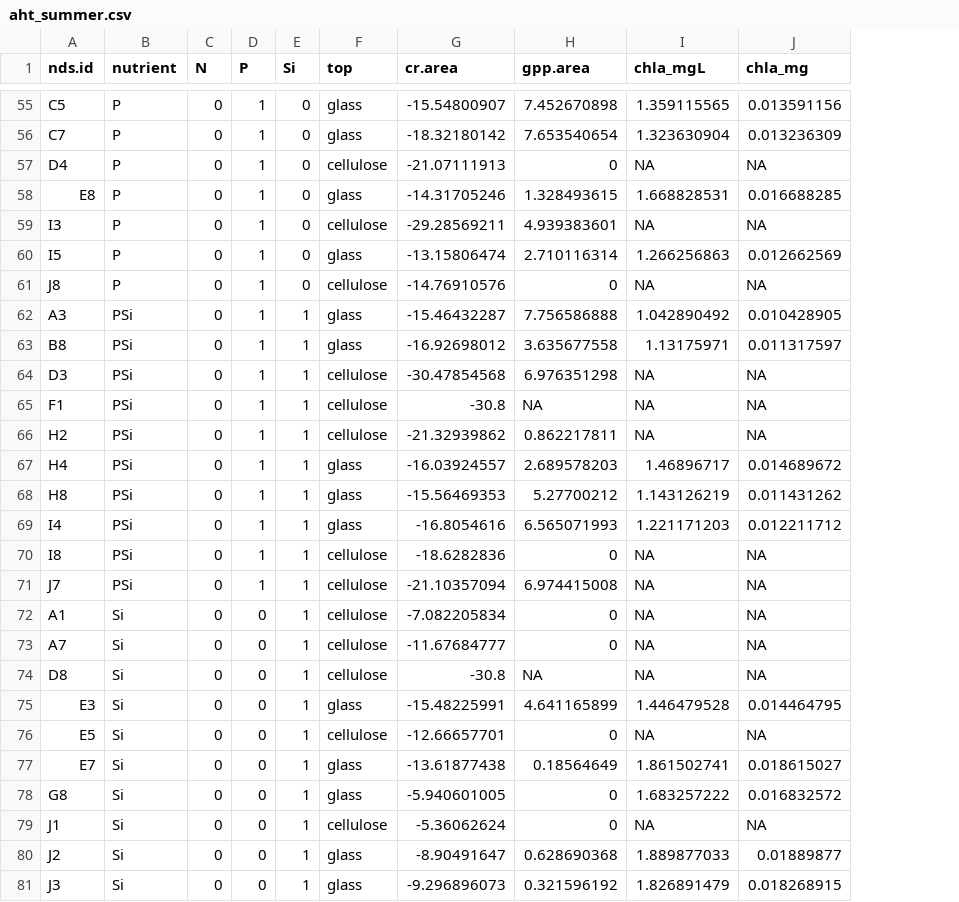
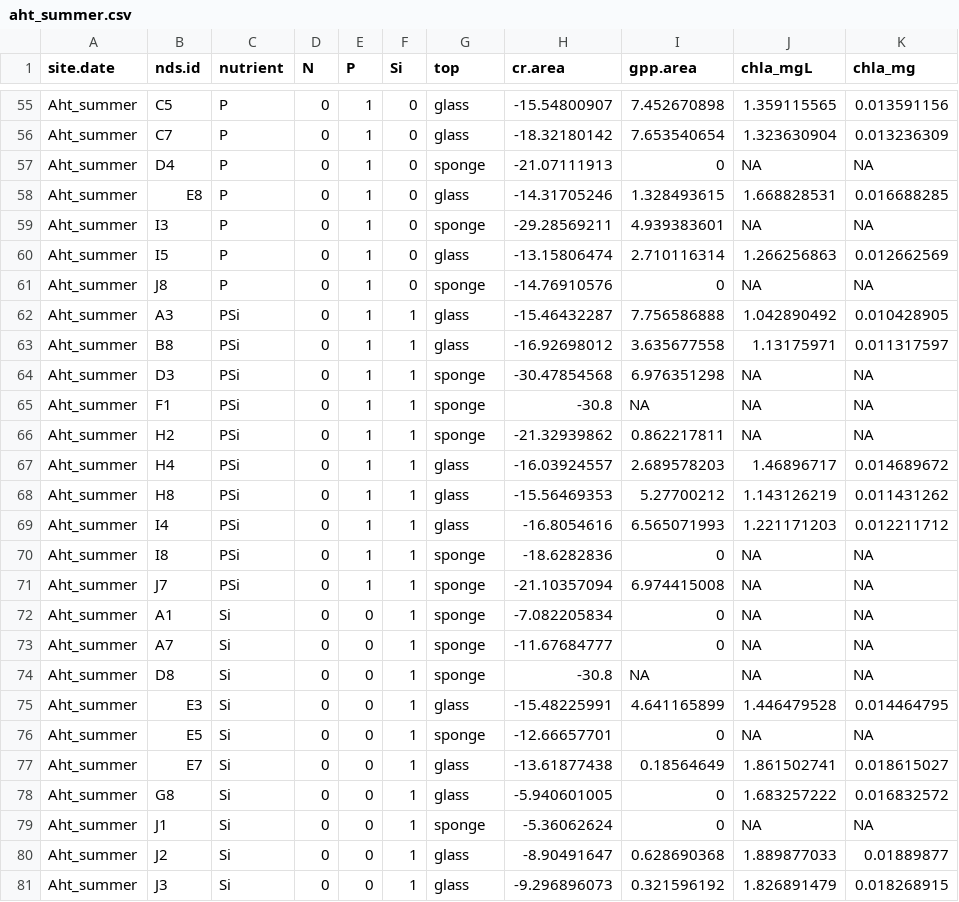
Before and after one commit to clayarango/Yakima-Ag-Sampling, a CSV file: aht_summer.csv, drawn as a sheet; only a part is shown, gaps mark what is left out; addresses are those after the commit; the diff covers the shown part only; the diff names each change by its address in the sheet, - before the commit and + after, or states it on an @@ line.

```diff
--- a/aht_summer.csv
+++ b/aht_summer.csv
+column A (site.date), rows 55-81: all Aht_summer
-G57 (top): cellulose
+G57 (top): sponge
-G59 (top): cellulose
+G59 (top): sponge
-G61 (top): cellulose
+G61 (top): sponge
-G64:G66 (top): cellulose
+G64:G66 (top): sponge
-G70:G74 (top): cellulose
+G70:G74 (top): sponge
-G76 (top): cellulose
+G76 (top): sponge
-G79 (top): cellulose
+G79 (top): sponge
```
Also changed, not shown: 30 edited cells elsewhere in this file, 10 other files.
